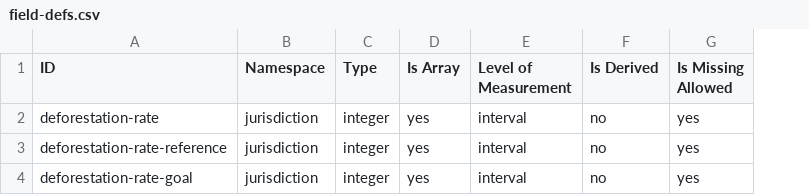
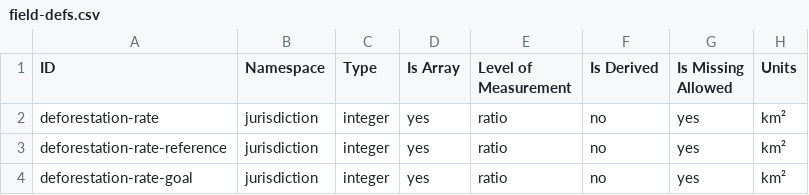
Before and after one commit to synchronopeia/static-deforestation-goal-chart, a CSV file: etc/field-defs.csv, drawn as a sheet; the diff names each change by its address in the sheet, - before the commit and + after, or states it on an @@ line.

Commit message:
include "units" column and change "interval" to "ratio"

```diff
--- a/etc/field-defs.csv
+++ b/etc/field-defs.csv
+column H (Units), rows 2-4: all km²
-E2:E4 (Level of Measurement): interval
+E2:E4 (Level of Measurement): ratio
```
